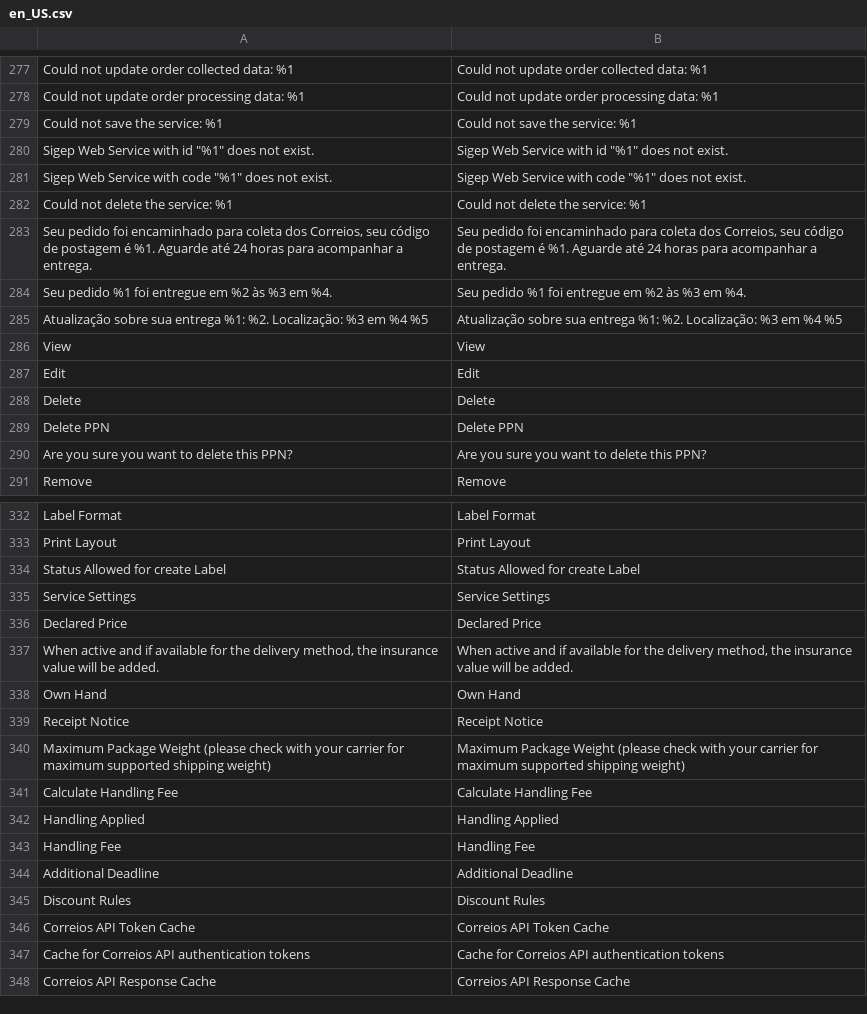
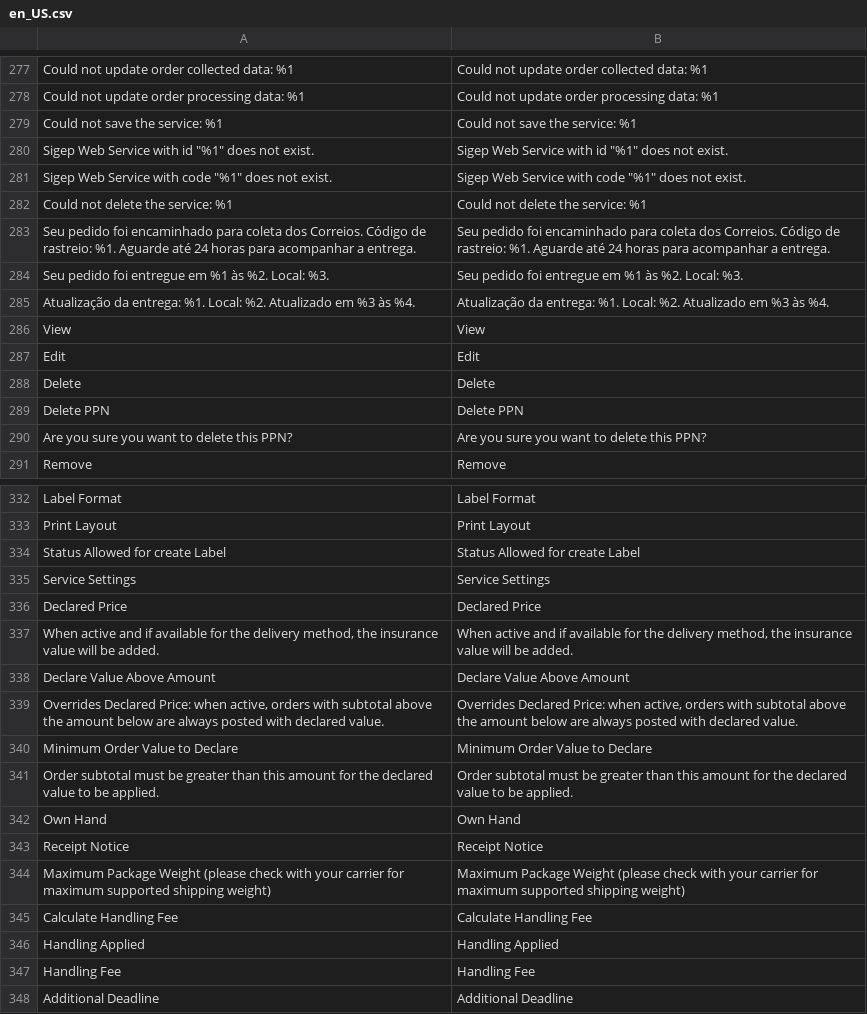
Before and after one commit to elisei/correios-cws, a CSV file: i18n/en_US.csv, drawn as a sheet; only a part is shown, gaps mark what is left out; the shorter side is filled out with more unchanged rows; the diff names each change by its address in the sheet, - before the commit and + after, or states it on an @@ line.

```diff
--- a/i18n/en_US.csv
+++ b/i18n/en_US.csv
-A283: …coleta dos Correios, seu código de postagem é %1. Aguarde…
+A283: …coleta dos Correios. Código de rastreio: %1. Aguarde…
-B283: …coleta dos Correios, seu código de postagem é %1. Aguarde…
+B283: …coleta dos Correios. Código de rastreio: %1. Aguarde…
-A284: Seu pedido %1 foi entregue em %2 às %3 em %4.
+A284: Seu pedido foi entregue em %1 às %2. Local: %3.
-B284: Seu pedido %1 foi entregue em %2 às %3 em %4.
+B284: Seu pedido foi entregue em %1 às %2. Local: %3.
-A285: Atualização sobre sua entrega %1: %2. Localização: %3 em %4 %5
+A285: Atualização da entrega: %1. Local: %2. Atualizado em %3 às %4.
-B285: Atualização sobre sua entrega %1: %2. Localização: %3 em %4 %5
+B285: Atualização da entrega: %1. Local: %2. Atualizado em %3 às %4.
+row 338: Declare Value Above Amount | Declare Value Above Amount
+row 339: Overrides Declared Price: when active, orders with subtotal above the amount below are always posted with declared value. | Overrides Declared Price: when active, orders with subtotal above the amount below are always posted with declared value.
+row 340: Minimum Order Value to Declare | Minimum Order Value to Declare
+row 341: Order subtotal must be greater than this amount for the declared value to be applied. | Order subtotal must be greater than this amount for the declared value to be applied.
```
Also changed, not shown: i18n/pt_BR.csv, 53 other files.
